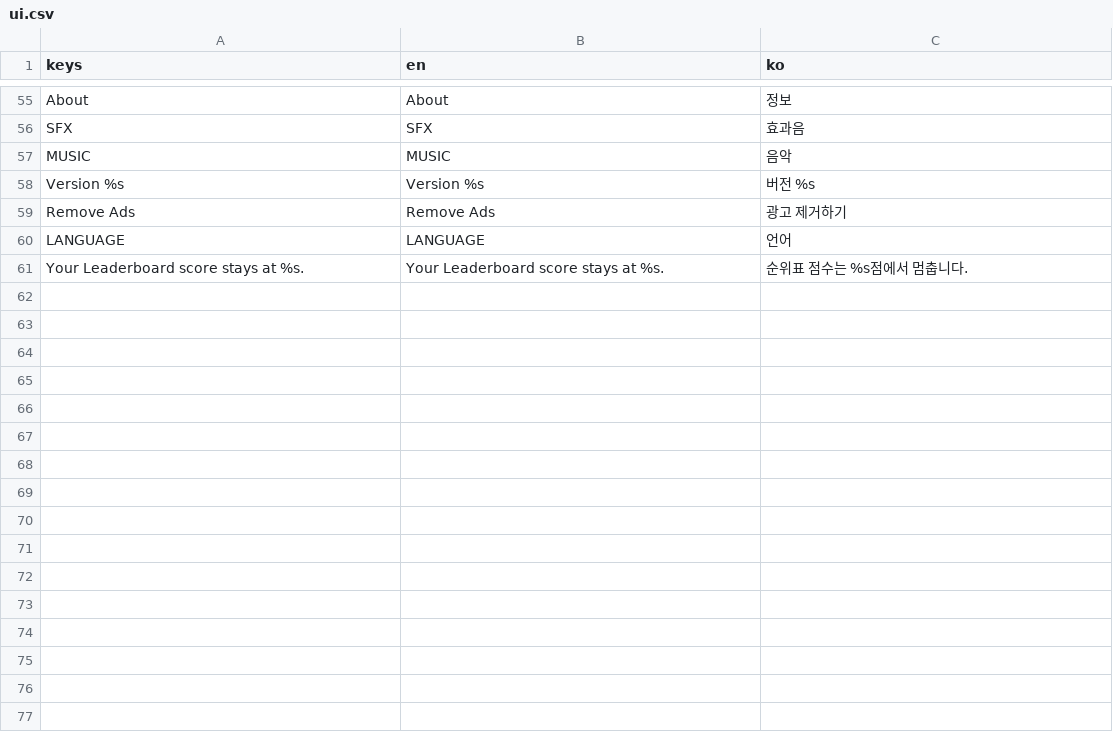
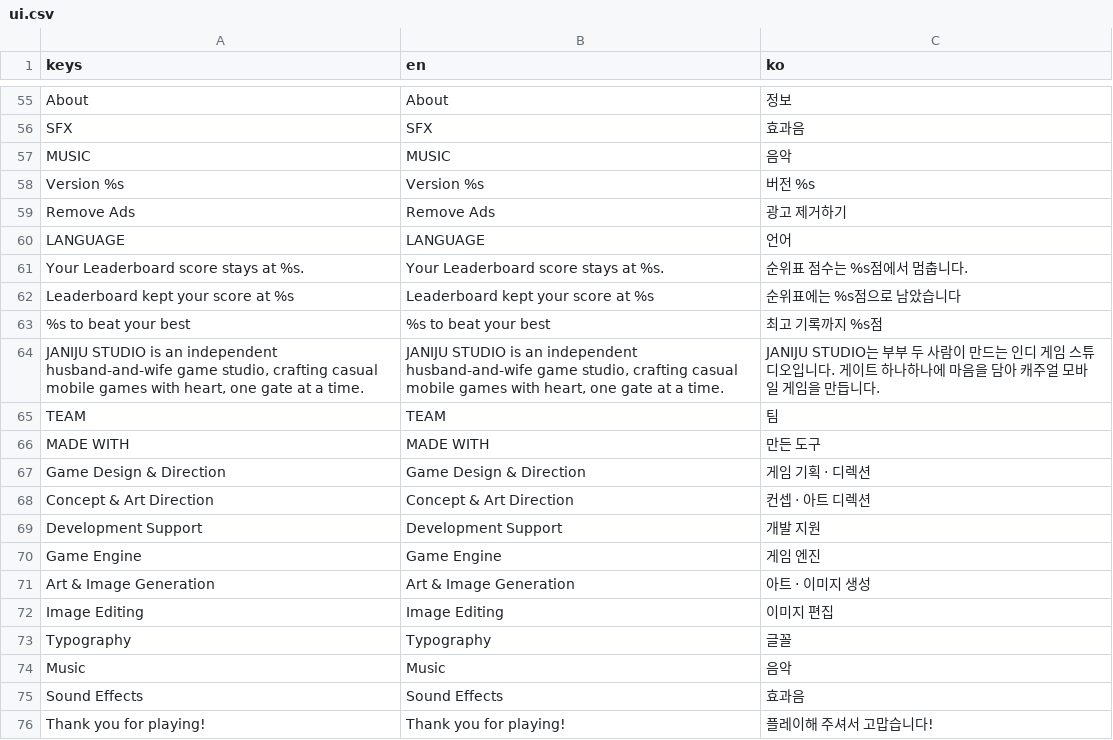
Before and after one commit to kimmc1358-code/QuizRunDualGate, a CSV file: assets/i18n/ui.csv, drawn as a sheet; only a part is shown, gaps mark what is left out.

```diff
--- a/assets/i18n/ui.csv
+++ b/assets/i18n/ui.csv
@@ -79 +79,16 @@ LANGUAGE,LANGUAGE,언어
 Your Leaderboard score stays at %s.,Your Leaderboard score stays at %s.,순위표 점수는 %s점에서 멈춥니다.
+Leaderboard kept your score at %s,Leaderboard kept your score at %s,순위표에는 %s점으로 남았습니다
+%s to beat your best,%s to beat your best,최고 기록까지 %s점
+"JANIJU STUDIO is an independent husband-and-wife game studio, crafting casual mobile games with heart, one gate at a time.","JANIJU STUDIO is an independent husband-and-wife game studio, crafting casual mobile games with heart, one gate at a time.","JANIJU STUDIO는 부부 두 사람이 만드는 인디 게임 스튜디오입니다. 게이트 하나하나에 마음을 담아 캐주얼 모바일 게임을 만듭니다."
+TEAM,TEAM,팀
+MADE WITH,MADE WITH,만든 도구
+Game Design & Direction,Game Design & Direction,게임 기획 · 디렉션
+Concept & Art Direction,Concept & Art Direction,컨셉 · 아트 디렉션
+Development Support,Development Support,개발 지원
+Game Engine,Game Engine,게임 엔진
+Art & Image Generation,Art & Image Generation,아트 · 이미지 생성
+Image Editing,Image Editing,이미지 편집
+Typography,Typography,글꼴
+Music,Music,음악
+Sound Effects,Sound Effects,효과음
+Thank you for playing!,Thank you for playing!,플레이해 주셔서 고맙습니다!
```
Also changed, not shown: 8 other files.
